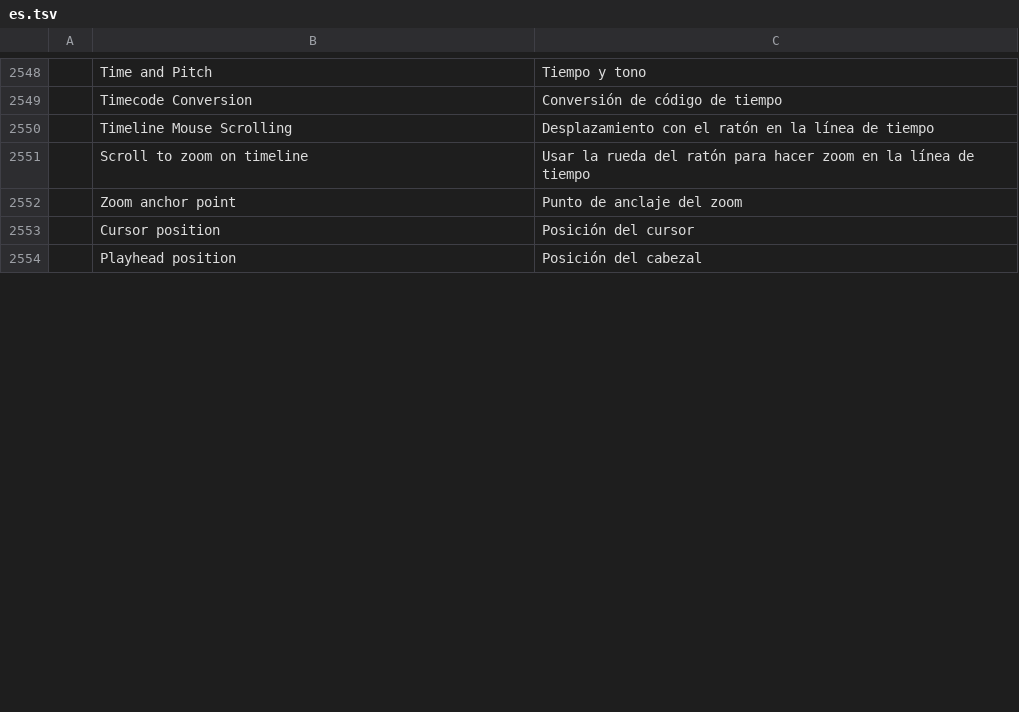
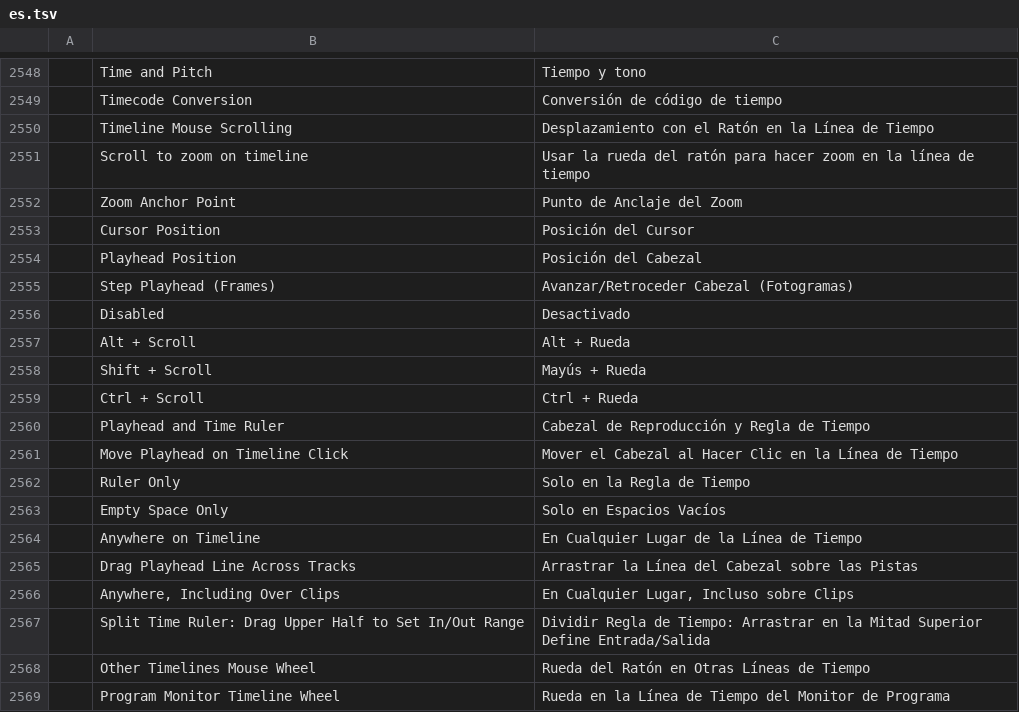
Before and after one commit to hugomec7/filmcraft, a TSV file: crates/ui-egui/src/i18n/es.tsv, drawn as a sheet; only a part is shown, gaps mark what is left out; the diff covers the shown part only.

```diff
--- a/crates/ui-egui/src/i18n/es.tsv
+++ b/crates/ui-egui/src/i18n/es.tsv
@@ -2549,6 +2549,21 @@
 	Timecode Conversion	Conversión de código de tiempo
-	Timeline Mouse Scrolling	Desplazamiento con el ratón en la línea de tiempo
+	Timeline Mouse Scrolling	Desplazamiento con el Ratón en la Línea de Tiempo
 	Scroll to zoom on timeline	Usar la rueda del ratón para hacer zoom en la línea de tiempo
-	Zoom anchor point	Punto de anclaje del zoom
-	Cursor position	Posición del cursor
-	Playhead position	Posición del cabezal
+	Zoom Anchor Point	Punto de Anclaje del Zoom
+	Cursor Position	Posición del Cursor
+	Playhead Position	Posición del Cabezal
+	Step Playhead (Frames)	Avanzar/Retroceder Cabezal (Fotogramas)
+	Disabled	Desactivado
+	Alt + Scroll	Alt + Rueda
+	Shift + Scroll	Mayús + Rueda
+	Ctrl + Scroll	Ctrl + Rueda
+	Playhead and Time Ruler	Cabezal de Reproducción y Regla de Tiempo
+	Move Playhead on Timeline Click	Mover el Cabezal al Hacer Clic en la Línea de Tiempo
+	Ruler Only	Solo en la Regla de Tiempo
+	Empty Space Only	Solo en Espacios Vacíos
+	Anywhere on Timeline	En Cualquier Lugar de la Línea de Tiempo
+	Drag Playhead Line Across Tracks	Arrastrar la Línea del Cabezal sobre las Pistas
+	Anywhere, Including Over Clips	En Cualquier Lugar, Incluso sobre Clips
+	Split Time Ruler: Drag Upper Half to Set In/Out Range	Dividir Regla de Tiempo: Arrastrar en la Mitad Superior Define Entrada/Salida
+	Other Timelines Mouse Wheel	Rueda del Ratón en Otras Líneas de Tiempo
+	Program Monitor Timeline Wheel	Rueda en la Línea de Tiempo del Monitor de Programa
```
Also changed, not shown: 10 added rows and 13 edited cells elsewhere in this file, crates/ui-egui/src/i18n/ja.tsv, crates/ui-egui/src/i18n/pt-br.tsv, 13 other files.
